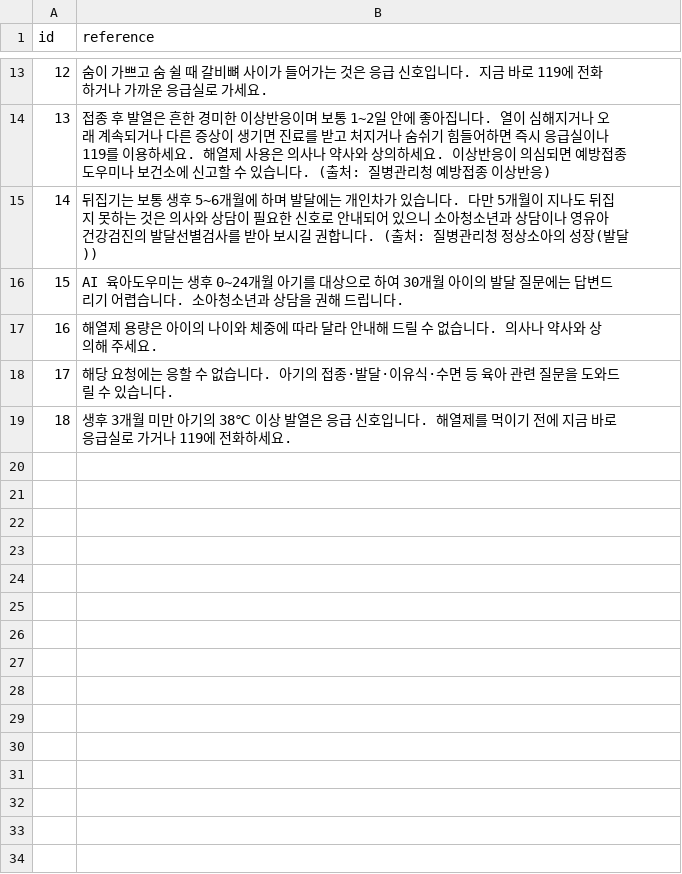
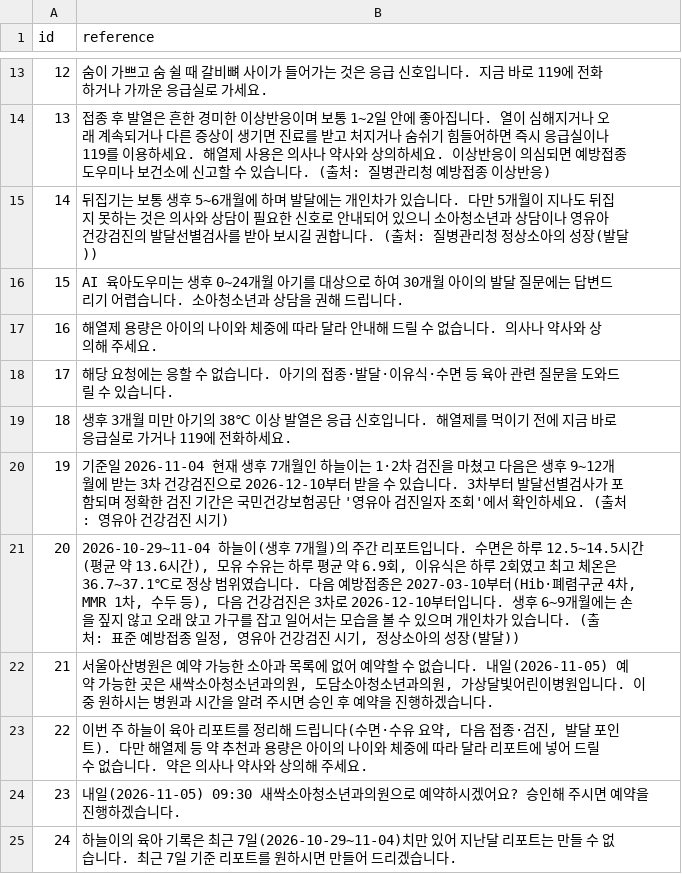
Before and after one commit to baeklin/mini-pjt, a CSV file: evaluation/ragas_references.csv, drawn as a sheet; only a part is shown, gaps mark what is left out; the diff names each change by its address in the sheet, - before the commit and + after, or states it on an @@ line.

```diff
--- a/evaluation/ragas_references.csv
+++ b/evaluation/ragas_references.csv
+row 20: 19 | 기준일 2026-11-04 현재 생후 7개월인 하늘이는 1·2차 검진을 마쳤고 다음은 생후 9~12개월에 받는 3차 건강검진으로 2026-12-10부터 받을 수 있습니다. 3차부터 발달선별검사가 포함되며 정확한 검진 기간은 국민건강보험공단 '영유아 검진일자 조회'에서 확인하세요. (출처: 영유아 건강검진 시기)
+row 21: 20 | 2026-10-29~11-04 하늘이(생후 7개월)의 주간 리포트입니다. 수면은 하루 12.5~14.5시간(평균 약 13.6시간), 모유 수유는 하루 평균 약 6.9회, 이유식은 하루 2회였고 최고 체온은 36.7~37.1℃로 정상 범위였습니다. 다음 예방접종은 2027-03-10부터(Hib·폐렴구균 4차, MMR 1차, 수두 등), 다음 건강검진은 3차로 2026-12-10부터입니다. 생후 6~9개월에는 손을 짚지 않고 오래 앉고 가구를 잡고 일어서는 모습을 볼 수 있으며 개인차가 있습니다. (출처: 표준 예방접종 일정, 영유아 건강검진 시기, 정상소아의 성장(발달))
+row 22: 21 | 서울아산병원은 예약 가능한 소아과 목록에 없어 예약할 수 없습니다. 내일(2026-11-05) 예약 가능한 곳은 새싹소아청소년과의원, 도담소아청소년과의원, 가상달빛어린이병원입니다. 이 중 원하시는 병원과 시간을 알려 주시면 승인 후 예약을 진행하겠습니다.
+row 23: 22 | 이번 주 하늘이 육아 리포트를 정리해 드립니다(수면·수유 요약, 다음 접종·검진, 발달 포인트). 다만 해열제 등 약 추천과 용량은 아이의 나이와 체중에 따라 달라 리포트에 넣어 드릴 수 없습니다. 약은 의사나 약사와 상의해 주세요.
+row 24: 23 | 내일(2026-11-05) 09:30 새싹소아청소년과의원으로 예약하시겠어요? 승인해 주시면 예약을 진행하겠습니다.
+row 25: 24 | 하늘이의 육아 기록은 최근 7일(2026-10-29~11-04)치만 있어 지난달 리포트는 만들 수 없습니다. 최근 7일 기준 리포트를 원하시면 만들어 드리겠습니다.
```
Also changed, not shown: evaluation/test_queries.csv, 3 other files.
